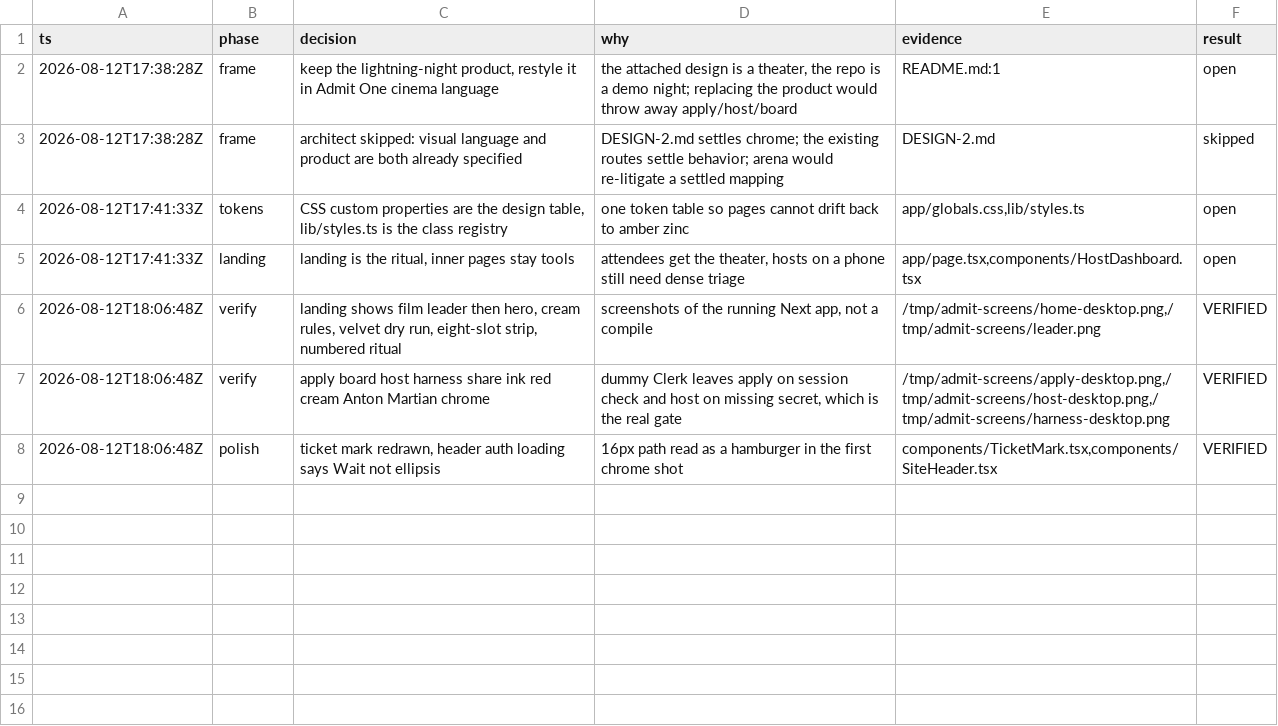
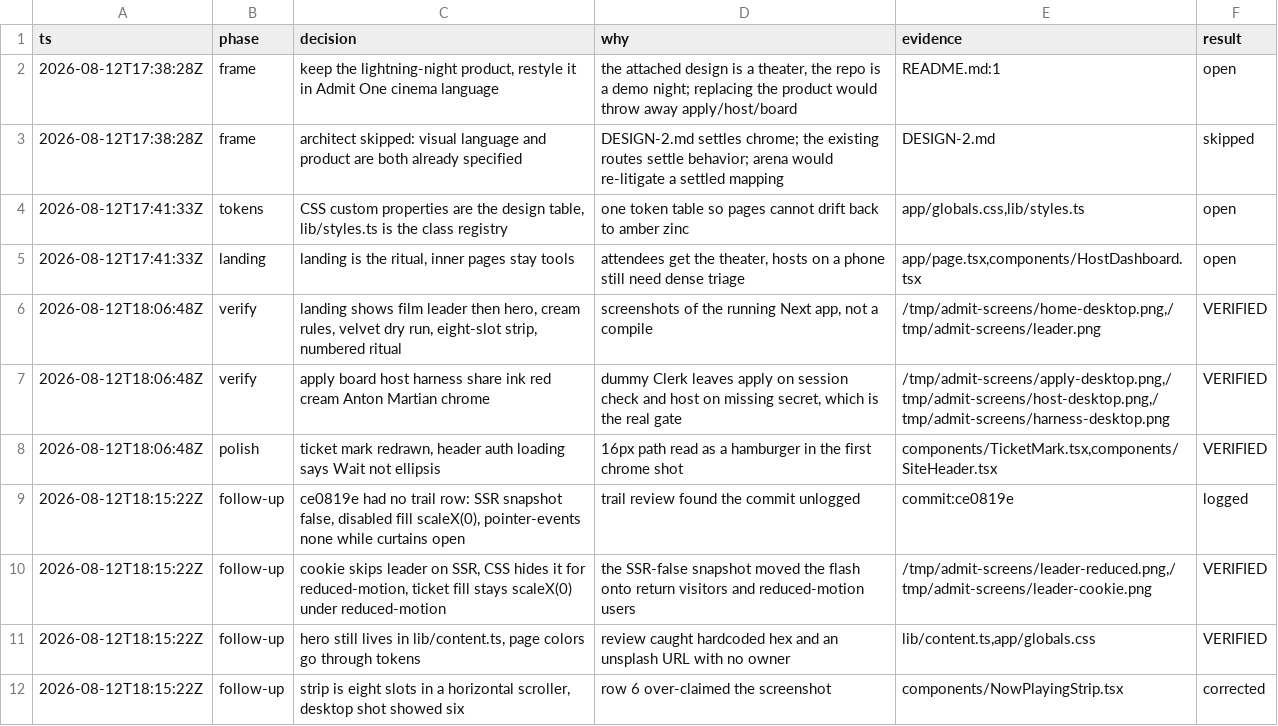
Before and after one commit to RayFernando1337/aios-lightning, a TSV file: .audit/admit-one-redesign.tsv, drawn as a sheet; the diff names each change by its address in the sheet, - before the commit and + after, or states it on an @@ line.

```diff
--- a/.audit/admit-one-redesign.tsv
+++ b/.audit/admit-one-redesign.tsv
+row 9: 2026-08-12T18:15:22Z | follow-up | ce0819e had no trail row: SSR snapshot false, disabled fill scaleX(0), pointer-events none while curtains open | trail review found the commit unlogged | commit:ce0819e | logged
+row 10: 2026-08-12T18:15:22Z | follow-up | cookie skips leader on SSR, CSS hides it for reduced-motion, ticket fill stays scaleX(0) under reduced-motion | the SSR-false snapshot moved the flash onto return visitors and reduced-motion users | /tmp/admit-screens/leader-reduced.png,/tmp/admit-screens/leader-cookie.png | VERIFIED
+row 11: 2026-08-12T18:15:22Z | follow-up | hero still lives in lib/content.ts, page colors go through tokens | review caught hardcoded hex and an unsplash URL with no owner | lib/content.ts,app/globals.css | VERIFIED
+row 12: 2026-08-12T18:15:22Z | follow-up | strip is eight slots in a horizontal scroller, desktop shot showed six | row 6 over-claimed the screenshot | components/NowPlayingStrip.tsx | corrected
```
Also changed, not shown: 6 other files.
